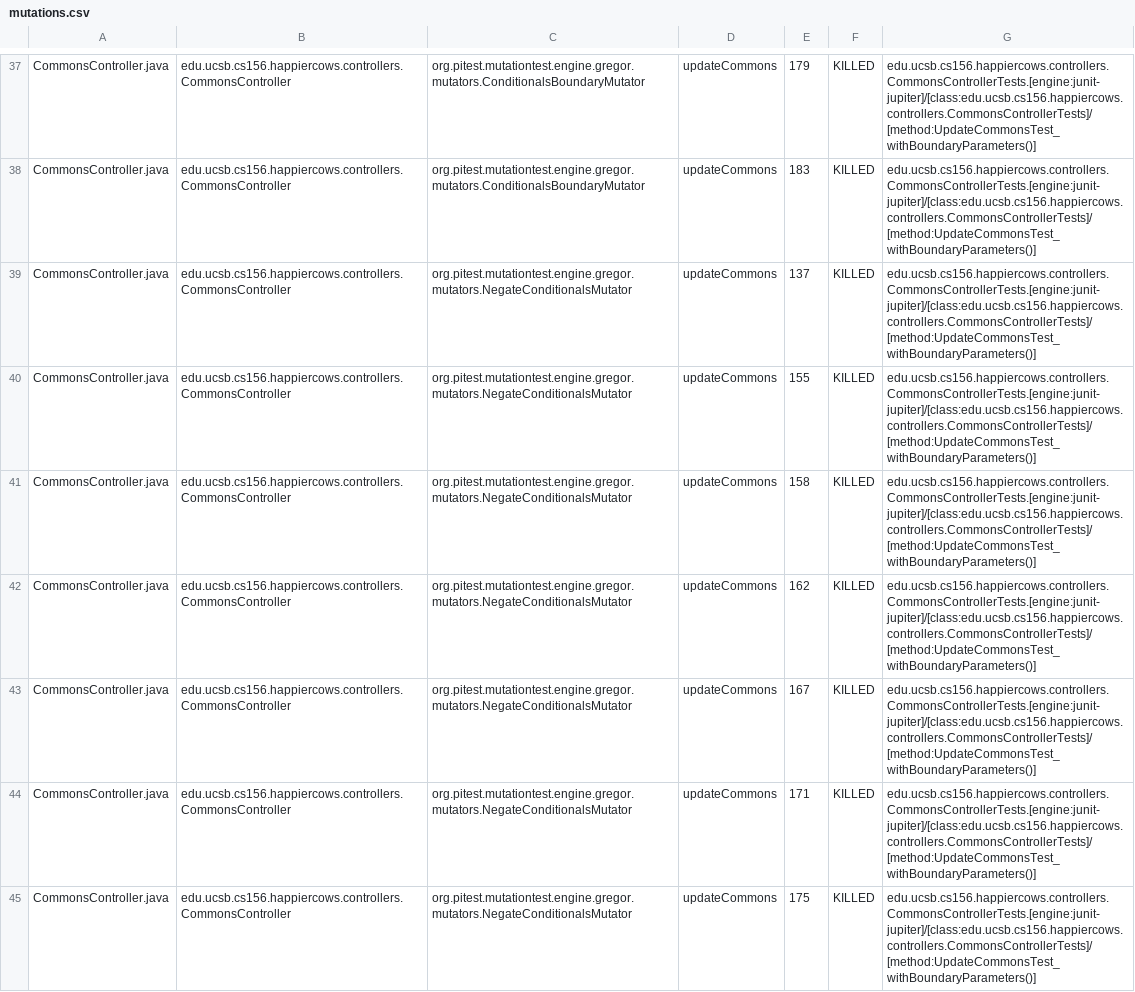
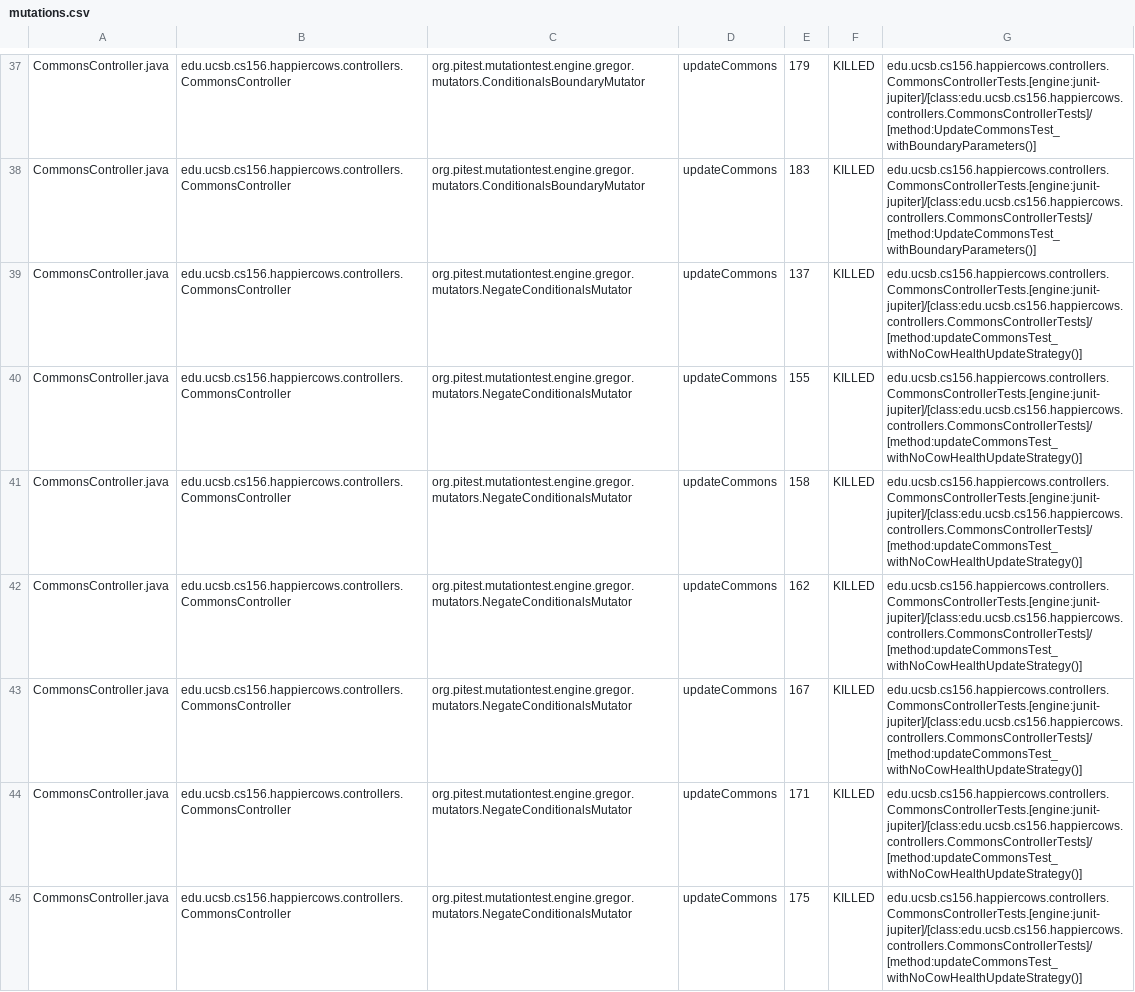
Before and after one commit to ucsb-cs156-w24/proj-happycows-w24-4pm-2, a CSV file: prs/30/pitest/mutations.csv, drawn as a sheet; only a part is shown, gaps mark what is left out; the diff covers the shown part only; the diff names each change by its address in the sheet, - before the commit and + after, or states it on an @@ line.

Commit message:
Deploying to gh-pages from @ ucsb-cs156-w24/proj-happy-cows-w24-4pm-2@dd225008d579b5022a054c5291e635f895efed2d 🚀

```diff
--- a/prs/30/pitest/mutations.csv
+++ b/prs/30/pitest/mutations.csv
-G39:G45: edu.ucsb.cs156.happiercows.controllers.CommonsControllerTests.[engine:junit-jupiter]/[class:edu.ucsb.cs156.happiercows.controllers.CommonsControllerTests]/[method:UpdateCommonsTest_withBoundaryParameters()]
+G39:G45: edu.ucsb.cs156.happiercows.controllers.CommonsControllerTests.[engine:junit-jupiter]/[class:edu.ucsb.cs156.happiercows.controllers.CommonsControllerTests]/[method:updateCommonsTest_withNoCowHealthUpdateStrategy()]
```
Also changed, not shown: 1 added row, 1 removed row and 43 edited cells elsewhere in this file, 48 other files.
